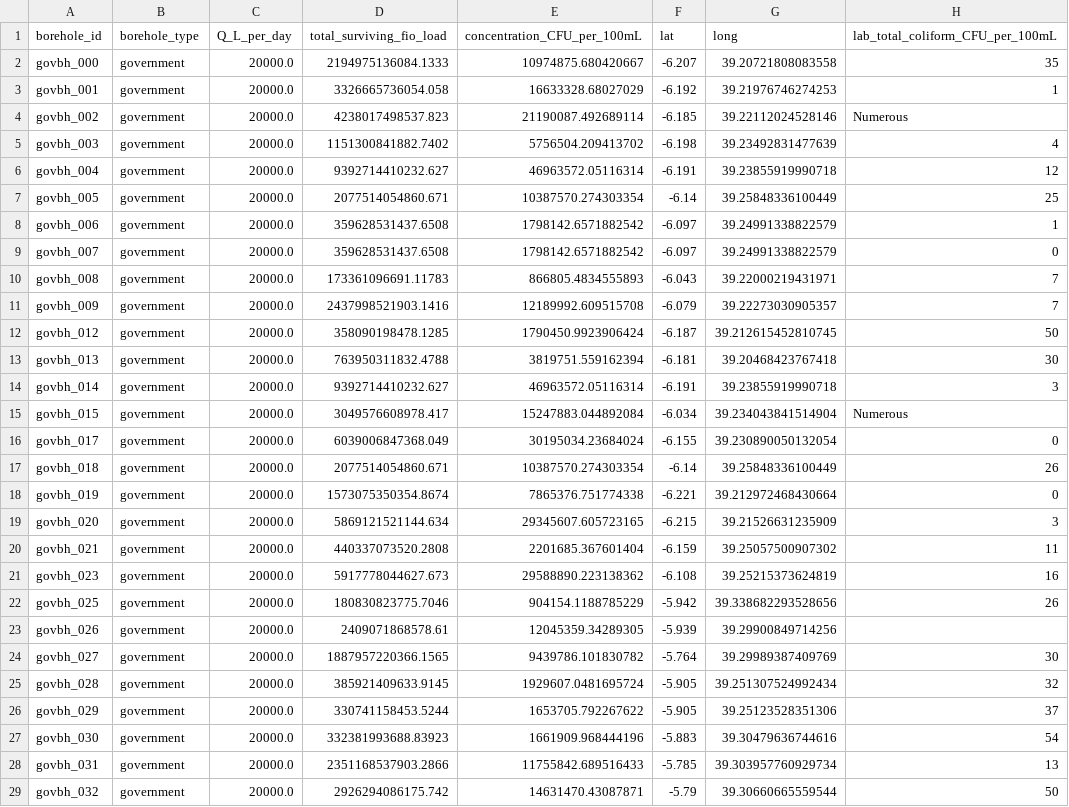
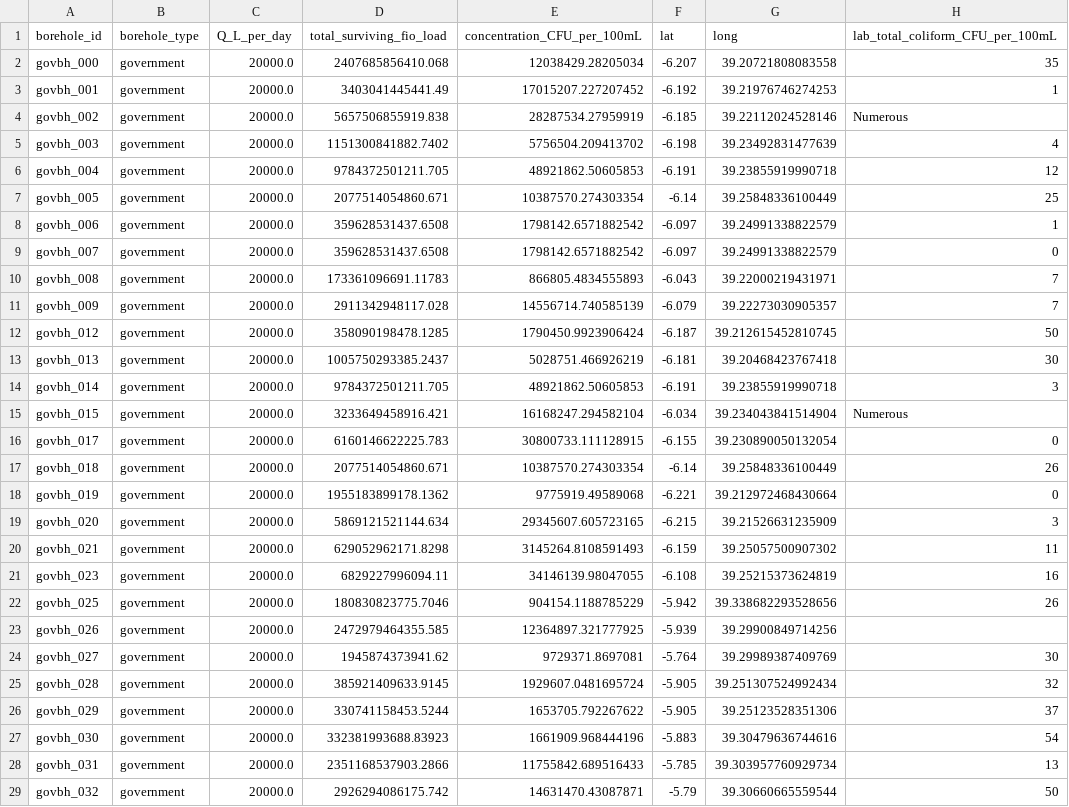
Before and after one commit to Mloweedgar/zanzibar-model, a CSV file: data/output/dashboard_government_boreholes.csv, drawn as a sheet; only a part is shown; the diff covers the shown part only; the diff names each change by its address in the sheet, - before the commit and + after, or states it on an @@ line.

```diff
--- a/data/output/dashboard_government_boreholes.csv
+++ b/data/output/dashboard_government_boreholes.csv
-D2 (total_surviving_fio_load): 2194975136084.1333
+D2 (total_surviving_fio_load): 2407685856410.068
-E2 (concentration_CFU_per_100mL): 10974875.680420667
+E2 (concentration_CFU_per_100mL): 12038429.28205034
-D3 (total_surviving_fio_load): 3326665736054.058
+D3 (total_surviving_fio_load): 3403041445441.49
-E3 (concentration_CFU_per_100mL): 16633328.68027029
+E3 (concentration_CFU_per_100mL): 17015207.227207452
-D4 (total_surviving_fio_load): 4238017498537.823
+D4 (total_surviving_fio_load): 5657506855919.838
-E4 (concentration_CFU_per_100mL): 21190087.492689114
+E4 (concentration_CFU_per_100mL): 28287534.27959919
-D6 (total_surviving_fio_load): 9392714410232.627
+D6 (total_surviving_fio_load): 9784372501211.705
-E6 (concentration_CFU_per_100mL): 46963572.05116314
+E6 (concentration_CFU_per_100mL): 48921862.50605853
-D11 (total_surviving_fio_load): 2437998521903.1416
+D11 (total_surviving_fio_load): 2911342948117.028
-E11 (concentration_CFU_per_100mL): 12189992.609515708
+E11 (concentration_CFU_per_100mL): 14556714.740585139
-D13 (total_surviving_fio_load): 763950311832.4788
+D13 (total_surviving_fio_load): 1005750293385.2437
-E13 (concentration_CFU_per_100mL): 3819751.559162394
+E13 (concentration_CFU_per_100mL): 5028751.466926219
-D14 (total_surviving_fio_load): 9392714410232.627
+D14 (total_surviving_fio_load): 9784372501211.705
-E14 (concentration_CFU_per_100mL): 46963572.05116314
+E14 (concentration_CFU_per_100mL): 48921862.50605853
-D15 (total_surviving_fio_load): 3049576608978.417
+D15 (total_surviving_fio_load): 3233649458916.421
-E15 (concentration_CFU_per_100mL): 15247883.044892084
+E15 (concentration_CFU_per_100mL): 16168247.294582104
-D16 (total_surviving_fio_load): 6039006847368.049
+D16 (total_surviving_fio_load): 6160146622225.783
-E16 (concentration_CFU_per_100mL): 30195034.23684024
+E16 (concentration_CFU_per_100mL): 30800733.111128915
-D18 (total_surviving_fio_load): 1573075350354.8674
+D18 (total_surviving_fio_load): 1955183899178.1362
-E18 (concentration_CFU_per_100mL): 7865376.751774338
+E18 (concentration_CFU_per_100mL): 9775919.49589068
-D20 (total_surviving_fio_load): 440337073520.2808
+D20 (total_surviving_fio_load): 629052962171.8298
-E20 (concentration_CFU_per_100mL): 2201685.367601404
+E20 (concentration_CFU_per_100mL): 3145264.8108591493
-D21 (total_surviving_fio_load): 5917778044627.673
+D21 (total_surviving_fio_load): 6829227996094.11
-E21 (concentration_CFU_per_100mL): 29588890.223138362
+E21 (concentration_CFU_per_100mL): 34146139.98047055
-D23 (total_surviving_fio_load): 2409071868578.61
+D23 (total_surviving_fio_load): 2472979464355.585
-E23 (concentration_CFU_per_100mL): 12045359.34289305
+E23 (concentration_CFU_per_100mL): 12364897.321777925
-D24 (total_surviving_fio_load): 1887957220366.1565
+D24 (total_surviving_fio_load): 1945874373941.62
-E24 (concentration_CFU_per_100mL): 9439786.101830782
+E24 (concentration_CFU_per_100mL): 9729371.8697081
```
Also changed, not shown: 18 edited cells elsewhere in this file, data/output/fio_concentration_at_boreholes.csv, 7 other files.
